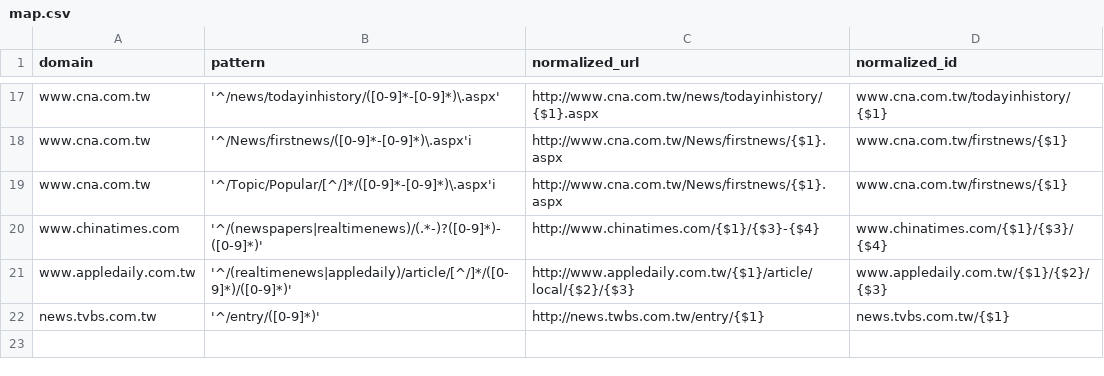
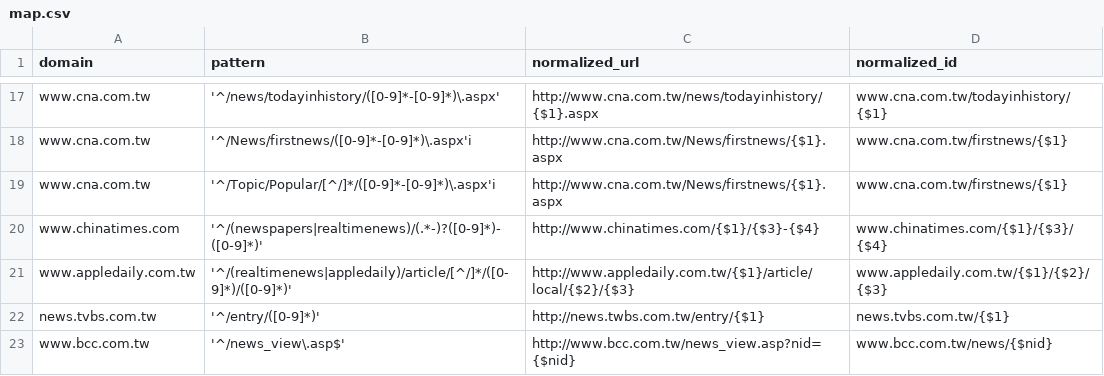
Before and after one commit to ronnywang/newsdiff, a CSV file: webdata/stdlibs/url-normalizer.js/map.csv, drawn as a sheet; only a part is shown, gaps mark what is left out; the diff names each change by its address in the sheet, - before the commit and + after, or states it on an @@ line.

```diff
--- a/webdata/stdlibs/url-normalizer.js/map.csv
+++ b/webdata/stdlibs/url-normalizer.js/map.csv
+row 23: www.bcc.com.tw | '^/news_view\.asp$' | http://www.bcc.com.tw/news_view.asp?nid={$nid} | www.bcc.com.tw/news/{$nid}
```
Also changed, not shown: 4 other files.
